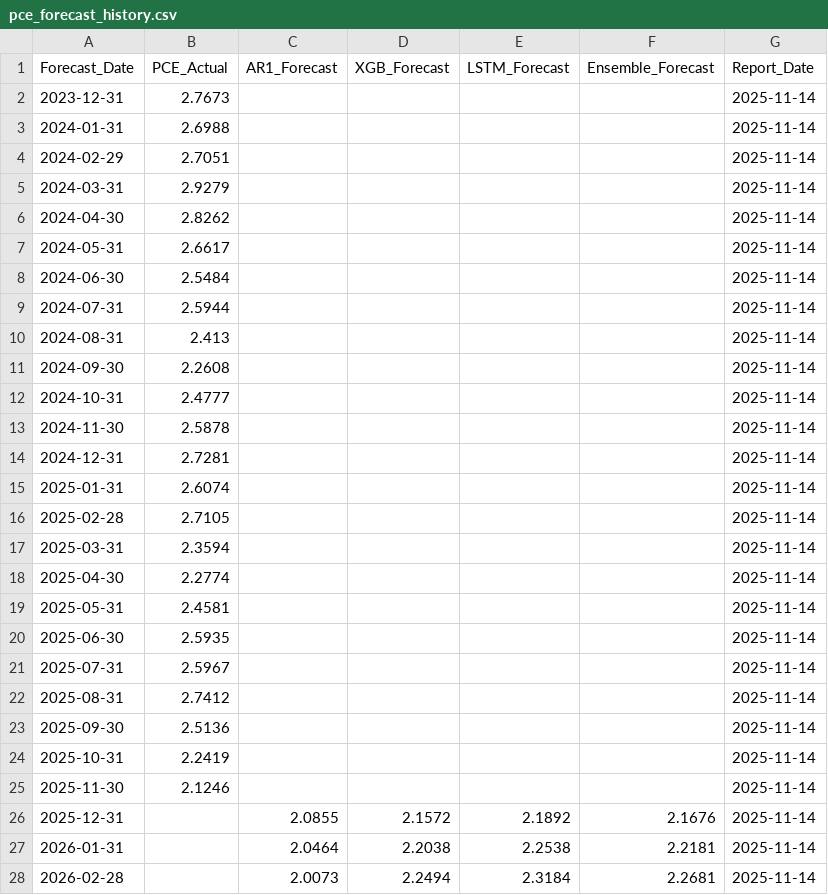
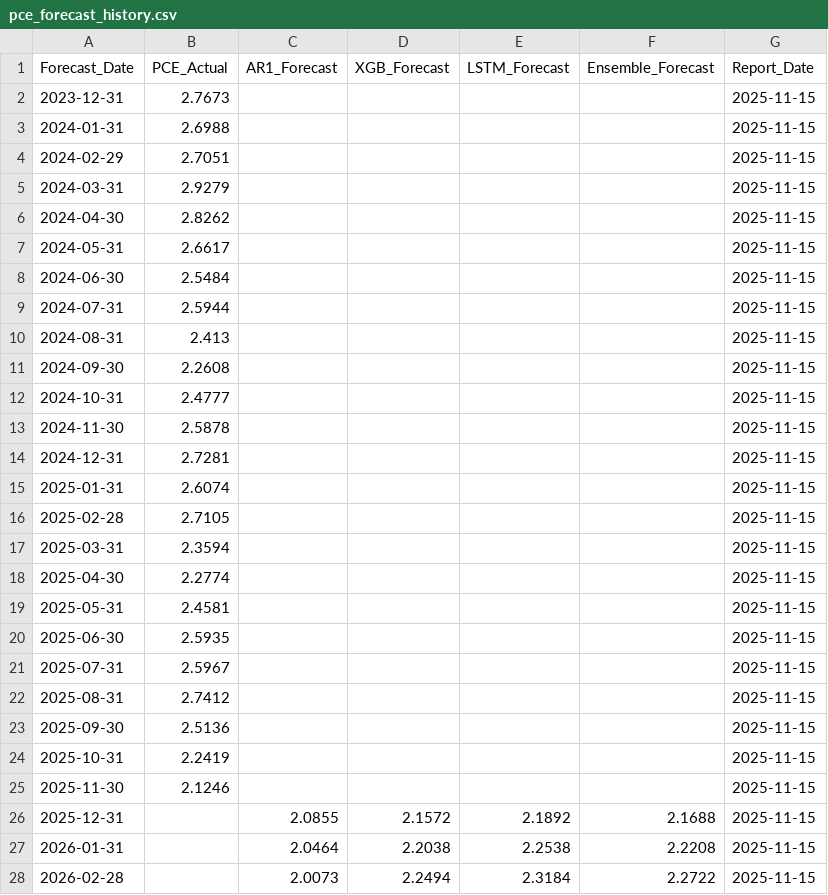
Before and after one commit to leocontime/pce-reports-website, a CSV file: pce_forecast_history.csv, drawn as a sheet; only a part is shown; the diff covers the shown part only.

Commit message:
Automated report publish: 2025-11-15

```diff
--- a/pce_forecast_history.csv
+++ b/pce_forecast_history.csv
@@ -1,28 +1,28 @@
 Forecast_Date,PCE_Actual,AR1_Forecast,XGB_Forecast,LSTM_Forecast,Ensemble_Forecast,Report_Date
-2023-12-31,2.7673,,,,,2025-11-14
-2024-01-31,2.6988,,,,,2025-11-14
-2024-02-29,2.7051,,,,,2025-11-14
-2024-03-31,2.9279,,,,,2025-11-14
-2024-04-30,2.8262,,,,,2025-11-14
-2024-05-31,2.6617,,,,,2025-11-14
-2024-06-30,2.5484,,,,,2025-11-14
-2024-07-31,2.5944,,,,,2025-11-14
-2024-08-31,2.413,,,,,2025-11-14
-2024-09-30,2.2608,,,,,2025-11-14
-2024-10-31,2.4777,,,,,2025-11-14
-2024-11-30,2.5878,,,,,2025-11-14
-2024-12-31,2.7281,,,,,2025-11-14
-2025-01-31,2.6074,,,,,2025-11-14
-2025-02-28,2.7105,,,,,2025-11-14
-2025-03-31,2.3594,,,,,2025-11-14
-2025-04-30,2.2774,,,,,2025-11-14
-2025-05-31,2.4581,,,,,2025-11-14
-2025-06-30,2.5935,,,,,2025-11-14
-2025-07-31,2.5967,,,,,2025-11-14
-2025-08-31,2.7412,,,,,2025-11-14
-2025-09-30,2.5136,,,,,2025-11-14
-2025-10-31,2.2419,,,,,2025-11-14
-2025-11-30,2.1246,,,,,2025-11-14
-2025-12-31,,2.0855,2.1572,2.1892,2.1676,2025-11-14
-2026-01-31,,2.0464,2.2038,2.2538,2.2181,2025-11-14
-2026-02-28,,2.0073,2.2494,2.3184,2.2681,2025-11-14
+2023-12-31,2.7673,,,,,2025-11-15
+2024-01-31,2.6988,,,,,2025-11-15
+2024-02-29,2.7051,,,,,2025-11-15
+2024-03-31,2.9279,,,,,2025-11-15
+2024-04-30,2.8262,,,,,2025-11-15
+2024-05-31,2.6617,,,,,2025-11-15
+2024-06-30,2.5484,,,,,2025-11-15
+2024-07-31,2.5944,,,,,2025-11-15
+2024-08-31,2.413,,,,,2025-11-15
+2024-09-30,2.2608,,,,,2025-11-15
+2024-10-31,2.4777,,,,,2025-11-15
+2024-11-30,2.5878,,,,,2025-11-15
+2024-12-31,2.7281,,,,,2025-11-15
+2025-01-31,2.6074,,,,,2025-11-15
+2025-02-28,2.7105,,,,,2025-11-15
+2025-03-31,2.3594,,,,,2025-11-15
+2025-04-30,2.2774,,,,,2025-11-15
+2025-05-31,2.4581,,,,,2025-11-15
+2025-06-30,2.5935,,,,,2025-11-15
+2025-07-31,2.5967,,,,,2025-11-15
+2025-08-31,2.7412,,,,,2025-11-15
+2025-09-30,2.5136,,,,,2025-11-15
+2025-10-31,2.2419,,,,,2025-11-15
+2025-11-30,2.1246,,,,,2025-11-15
+2025-12-31,,2.0855,2.1572,2.1892,2.1688,2025-11-15
+2026-01-31,,2.0464,2.2038,2.2538,2.2208,2025-11-15
+2026-02-28,,2.0073,2.2494,2.3184,2.2722,2025-11-15
```
Also changed, not shown: 18 edited cells elsewhere in this file, accuracy_history.csv, metrics_history.csv, 15 other files.
